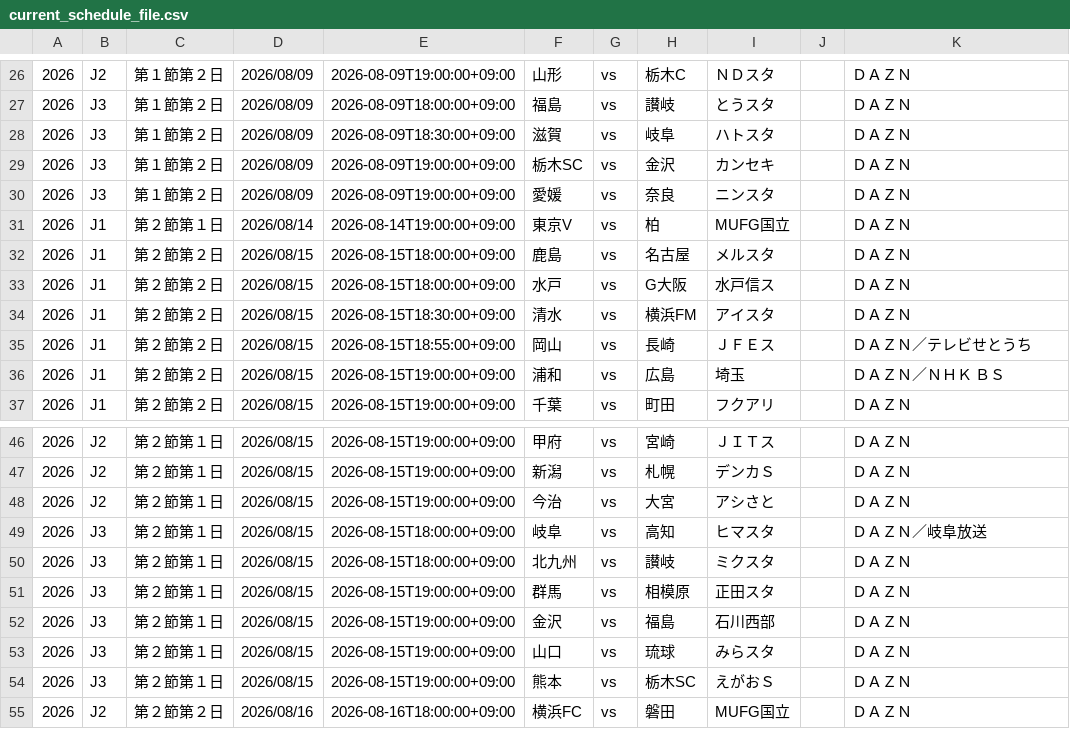
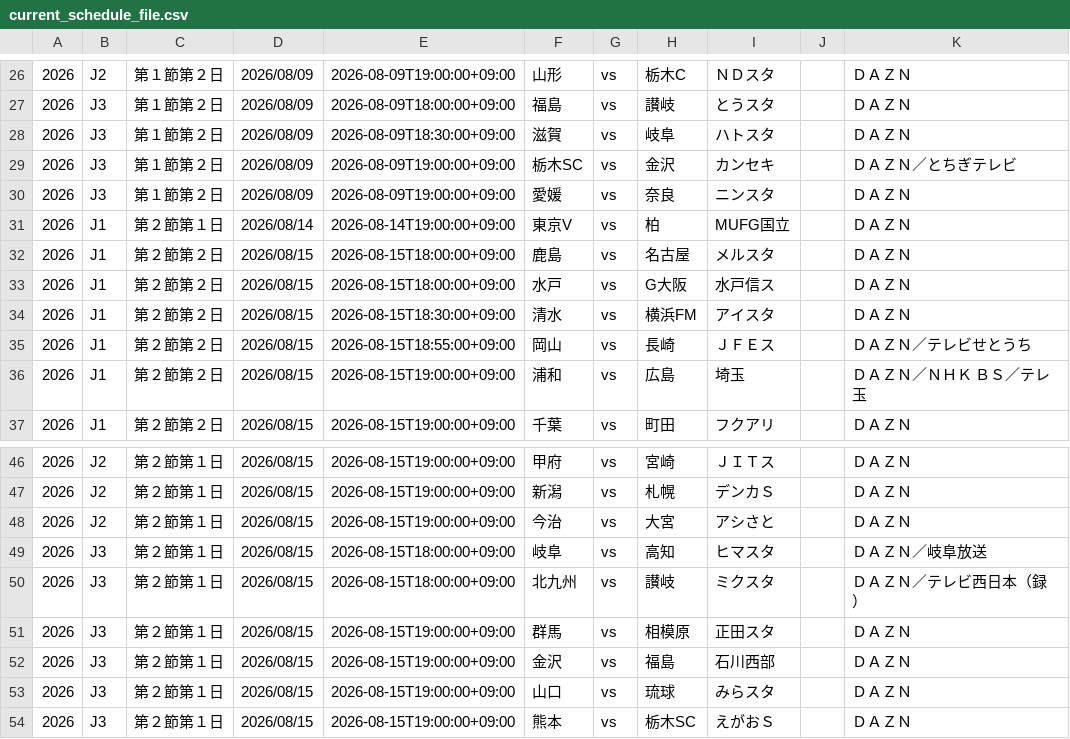
Before and after one commit to k-addtimes/jleague_open_data, a CSV file: current_schedule_file.csv, drawn as a sheet; only a part is shown, gaps mark what is left out; the shorter side is filled out with more unchanged rows.

Commit message:
Auto Update schedule CSV from GAS

```diff
--- a/current_schedule_file.csv
+++ b/current_schedule_file.csv
@@ -28,3 +28,3 @@
 "2026","J3","第１節第２日","2026/08/09","2026-08-09T18:30:00+09:00","滋賀","vs","岐阜","ハトスタ","","ＤＡＺＮ"
-"2026","J3","第１節第２日","2026/08/09","2026-08-09T19:00:00+09:00","栃木SC","vs","金沢","カンセキ","","ＤＡＺＮ"
+"2026","J3","第１節第２日","2026/08/09","2026-08-09T19:00:00+09:00","栃木SC","vs","金沢","カンセキ","","ＤＡＺＮ／とちぎテレビ"
 "2026","J3","第１節第２日","2026/08/09","2026-08-09T19:00:00+09:00","愛媛","vs","奈良","ニンスタ","","ＤＡＺＮ"
@@ -35,3 +35,3 @@
 "2026","J1","第２節第２日","2026/08/15","2026-08-15T18:55:00+09:00","岡山","vs","長崎","ＪＦＥス","","ＤＡＺＮ／テレビせとうち"
-"2026","J1","第２節第２日","2026/08/15","2026-08-15T19:00:00+09:00","浦和","vs","広島","埼玉","","ＤＡＺＮ／ＮＨＫ ＢＳ"
+"2026","J1","第２節第２日","2026/08/15","2026-08-15T19:00:00+09:00","浦和","vs","広島","埼玉","","ＤＡＺＮ／ＮＨＫ ＢＳ／テレ玉"
 "2026","J1","第２節第２日","2026/08/15","2026-08-15T19:00:00+09:00","千葉","vs","町田","フクアリ","","ＤＡＺＮ"
@@ -49,3 +49,3 @@
 "2026","J3","第２節第１日","2026/08/15","2026-08-15T18:00:00+09:00","岐阜","vs","高知","ヒマスタ","","ＤＡＺＮ／岐阜放送"
-"2026","J3","第２節第１日","2026/08/15","2026-08-15T18:00:00+09:00","北九州","vs","讃岐","ミクスタ","","ＤＡＺＮ"
+"2026","J3","第２節第１日","2026/08/15","2026-08-15T18:00:00+09:00","北九州","vs","讃岐","ミクスタ","","ＤＡＺＮ／テレビ西日本（録）"
 "2026","J3","第２節第１日","2026/08/15","2026-08-15T19:00:00+09:00","群馬","vs","相模原","正田スタ","","ＤＡＺＮ"
```
